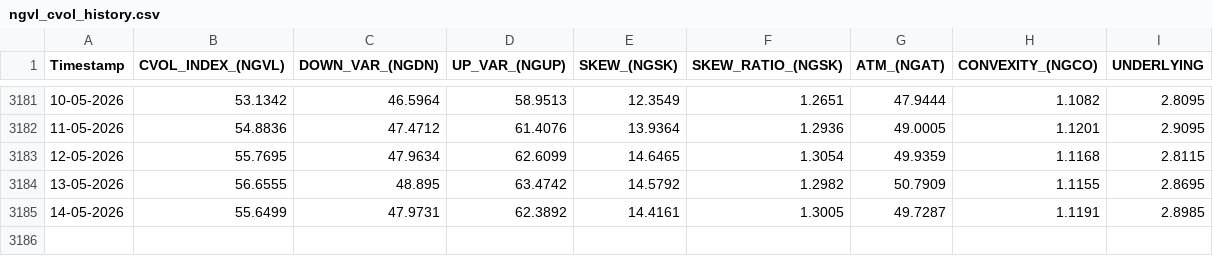
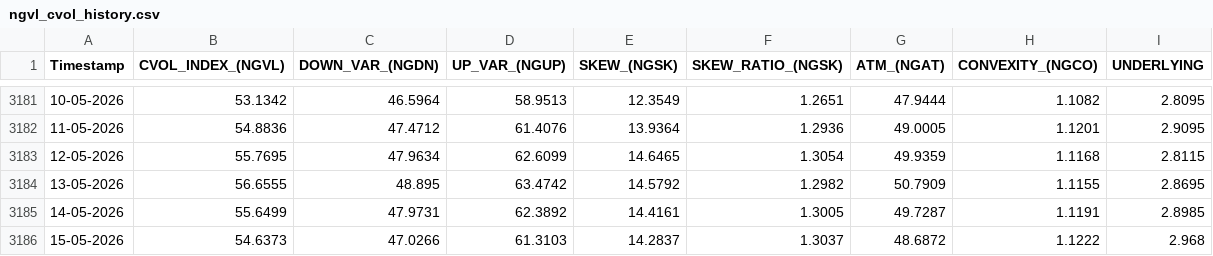
Before and after one commit to yieldchaser/Nat-Gas-ETFs, a CSV file: docs/data/cvol/ngvl_cvol_history.csv, drawn as a sheet; only a part is shown, gaps mark what is left out; the diff names each change by its address in the sheet, - before the commit and + after, or states it on an @@ line.

```diff
--- a/docs/data/cvol/ngvl_cvol_history.csv
+++ b/docs/data/cvol/ngvl_cvol_history.csv
+row 3186: 15-05-2026 | 54.6373 | 47.0266 | 61.3103 | 14.2837 | 1.3037 | 48.6872 | 1.1222 | 2.968
```
